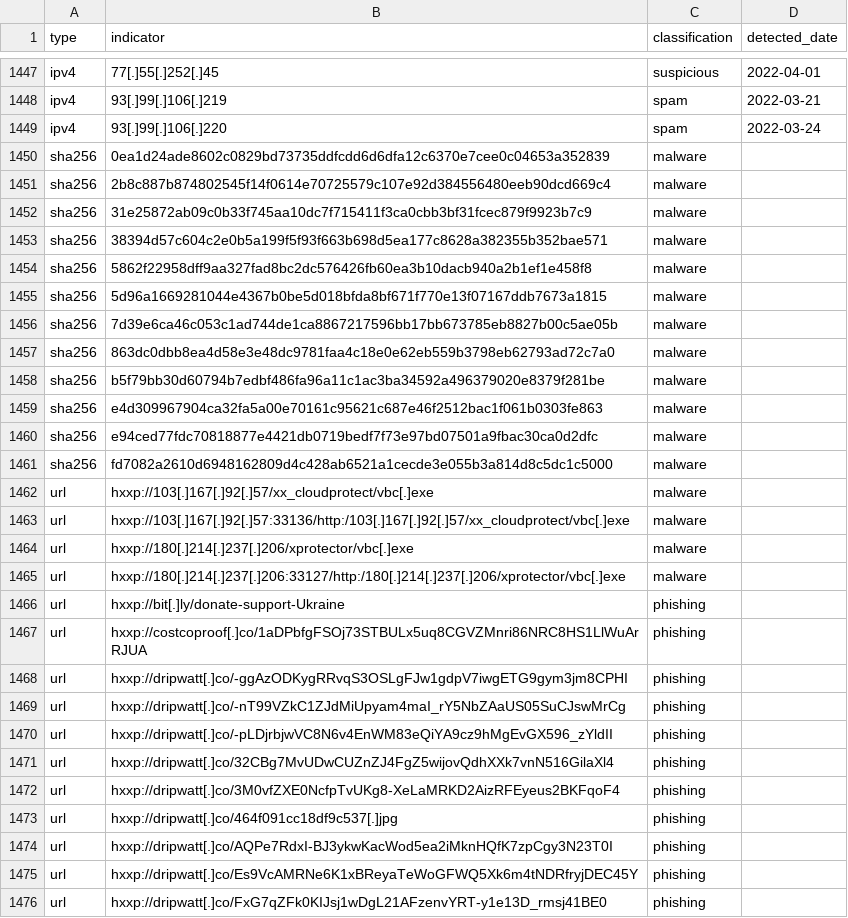
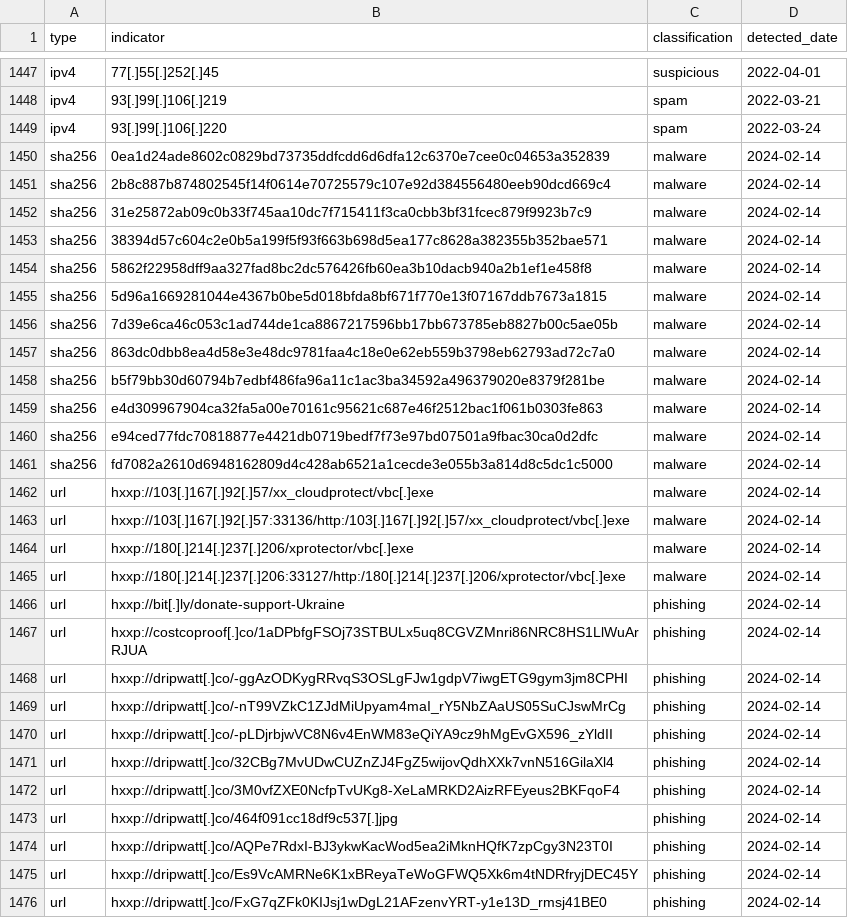
Before and after one commit to infobloxopen/threat-intelligence, a CSV file: indicators/csv/ukraine_russia_malicous_suspicious_iocs.csv, drawn as a sheet; only a part is shown, gaps mark what is left out; the diff covers the shown part only.

Commit message:
fixing dates

```diff
--- a/indicators/csv/ukraine_russia_malicous_suspicious_iocs.csv
+++ b/indicators/csv/ukraine_russia_malicous_suspicious_iocs.csv
@@ -1449,28 +1449,28 @@ ipv4,93[.]99[.]106[.]219,spam,2022-03-21
 ipv4,93[.]99[.]106[.]220,spam,2022-03-24
-sha256,0ea1d24ade8602c0829bd73735ddfcdd6d6dfa12c6370e7cee0c04653a352839,malware,
-sha256,2b8c887b874802545f14f0614e70725579c107e92d384556480eeb90dcd669c4,malware,
-sha256,31e25872ab09c0b33f745aa10dc7f715411f3ca0cbb3bf31fcec879f9923b7c9,malware,
-sha256,38394d57c604c2e0b5a199f5f93f663b698d5ea177c8628a382355b352bae571,malware,
-sha256,5862f22958dff9aa327fad8bc2dc576426fb60ea3b10dacb940a2b1ef1e458f8,malware,
-sha256,5d96a1669281044e4367b0be5d018bfda8bf671f770e13f07167ddb7673a1815,malware,
-sha256,7d39e6ca46c053c1ad744de1ca8867217596bb17bb673785eb8827b00c5ae05b,malware,
-sha256,863dc0dbb8ea4d58e3e48dc9781faa4c18e0e62eb559b3798eb62793ad72c7a0,malware,
-sha256,b5f79bb30d60794b7edbf486fa96a11c1ac3ba34592a496379020e8379f281be,malware,
-sha256,e4d309967904ca32fa5a00e70161c95621c687e46f2512bac1f061b0303fe863,malware,
-sha256,e94ced77fdc70818877e4421db0719bedf7f73e97bd07501a9fbac30ca0d2dfc,malware,
-sha256,fd7082a2610d6948162809d4c428ab6521a1cecde3e055b3a814d8c5dc1c5000,malware,
-url,hxxp://103[.]167[.]92[.]57/xx_cloudprotect/vbc[.]exe,malware,
-url,hxxp://103[.]167[.]92[.]57:33136/http:/103[.]167[.]92[.]57/xx_cloudprotect/vbc[.]exe,malware,
-url,hxxp://180[.]214[.]237[.]206/xprotector/vbc[.]exe,malware,
-url,hxxp://180[.]214[.]237[.]206:33127/http:/180[.]214[.]237[.]206/xprotector/vbc[.]exe,malware,
-url,hxxp://bit[.]ly/donate-support-Ukraine,phishing,
-url,hxxp://costcoproof[.]co/1aDPbfgFSOj73STBULx5uq8CGVZMnri86NRC8HS1LlWuArRJUA,phishing,
-url,hxxp://dripwatt[.]co/-ggAzODKygRRvqS3OSLgFJw1gdpV7iwgETG9gym3jm8CPHI,phishing,
-url,hxxp://dripwatt[.]co/-nT99VZkC1ZJdMiUpyam4maI_rY5NbZAaUS05SuCJswMrCg,phishing,
-url,hxxp://dripwatt[.]co/-pLDjrbjwVC8N6v4EnWM83eQiYA9cz9hMgEvGX596_zYldII,phishing,
-url,hxxp://dripwatt[.]co/32CBg7MvUDwCUZnZJ4FgZ5wijovQdhXXk7vnN516GilaXl4,phishing,
-url,hxxp://dripwatt[.]co/3M0vfZXE0NcfpTvUKg8-XeLaMRKD2AizRFEyeus2BKFqoF4,phishing,
-url,hxxp://dripwatt[.]co/464f091cc18df9c537[.]jpg,phishing,
-url,hxxp://dripwatt[.]co/AQPe7RdxI-BJ3ykwKacWod5ea2iMknHQfK7zpCgy3N23T0I,phishing,
-url,hxxp://dripwatt[.]co/Es9VcAMRNe6K1xBReyaTeWoGFWQ5Xk6m4tNDRfryjDEC45Y,phishing,
-url,hxxp://dripwatt[.]co/FxG7qZFk0KIJsj1wDgL21AFzenvYRT-y1e13D_rmsj41BE0,phishing,
+sha256,0ea1d24ade8602c0829bd73735ddfcdd6d6dfa12c6370e7cee0c04653a352839,malware,2024-02-14
+sha256,2b8c887b874802545f14f0614e70725579c107e92d384556480eeb90dcd669c4,malware,2024-02-14
+sha256,31e25872ab09c0b33f745aa10dc7f715411f3ca0cbb3bf31fcec879f9923b7c9,malware,2024-02-14
+sha256,38394d57c604c2e0b5a199f5f93f663b698d5ea177c8628a382355b352bae571,malware,2024-02-14
+sha256,5862f22958dff9aa327fad8bc2dc576426fb60ea3b10dacb940a2b1ef1e458f8,malware,2024-02-14
+sha256,5d96a1669281044e4367b0be5d018bfda8bf671f770e13f07167ddb7673a1815,malware,2024-02-14
+sha256,7d39e6ca46c053c1ad744de1ca8867217596bb17bb673785eb8827b00c5ae05b,malware,2024-02-14
+sha256,863dc0dbb8ea4d58e3e48dc9781faa4c18e0e62eb559b3798eb62793ad72c7a0,malware,2024-02-14
+sha256,b5f79bb30d60794b7edbf486fa96a11c1ac3ba34592a496379020e8379f281be,malware,2024-02-14
+sha256,e4d309967904ca32fa5a00e70161c95621c687e46f2512bac1f061b0303fe863,malware,2024-02-14
+sha256,e94ced77fdc70818877e4421db0719bedf7f73e97bd07501a9fbac30ca0d2dfc,malware,2024-02-14
+sha256,fd7082a2610d6948162809d4c428ab6521a1cecde3e055b3a814d8c5dc1c5000,malware,2024-02-14
+url,hxxp://103[.]167[.]92[.]57/xx_cloudprotect/vbc[.]exe,malware,2024-02-14
+url,hxxp://103[.]167[.]92[.]57:33136/http:/103[.]167[.]92[.]57/xx_cloudprotect/vbc[.]exe,malware,2024-02-14
+url,hxxp://180[.]214[.]237[.]206/xprotector/vbc[.]exe,malware,2024-02-14
+url,hxxp://180[.]214[.]237[.]206:33127/http:/180[.]214[.]237[.]206/xprotector/vbc[.]exe,malware,2024-02-14
+url,hxxp://bit[.]ly/donate-support-Ukraine,phishing,2024-02-14
+url,hxxp://costcoproof[.]co/1aDPbfgFSOj73STBULx5uq8CGVZMnri86NRC8HS1LlWuArRJUA,phishing,2024-02-14
+url,hxxp://dripwatt[.]co/-ggAzODKygRRvqS3OSLgFJw1gdpV7iwgETG9gym3jm8CPHI,phishing,2024-02-14
+url,hxxp://dripwatt[.]co/-nT99VZkC1ZJdMiUpyam4maI_rY5NbZAaUS05SuCJswMrCg,phishing,2024-02-14
+url,hxxp://dripwatt[.]co/-pLDjrbjwVC8N6v4EnWM83eQiYA9cz9hMgEvGX596_zYldII,phishing,2024-02-14
+url,hxxp://dripwatt[.]co/32CBg7MvUDwCUZnZJ4FgZ5wijovQdhXXk7vnN516GilaXl4,phishing,2024-02-14
+url,hxxp://dripwatt[.]co/3M0vfZXE0NcfpTvUKg8-XeLaMRKD2AizRFEyeus2BKFqoF4,phishing,2024-02-14
+url,hxxp://dripwatt[.]co/464f091cc18df9c537[.]jpg,phishing,2024-02-14
+url,hxxp://dripwatt[.]co/AQPe7RdxI-BJ3ykwKacWod5ea2iMknHQfK7zpCgy3N23T0I,phishing,2024-02-14
+url,hxxp://dripwatt[.]co/Es9VcAMRNe6K1xBReyaTeWoGFWQ5Xk6m4tNDRfryjDEC45Y,phishing,2024-02-14
+url,hxxp://dripwatt[.]co/FxG7qZFk0KIJsj1wDgL21AFzenvYRT-y1e13D_rmsj41BE0,phishing,2024-02-14
```
Also changed, not shown: 152 edited cells elsewhere in this file, indicators/csv/ukraine_russia_legitimate_iocs.csv, 20 other files.
